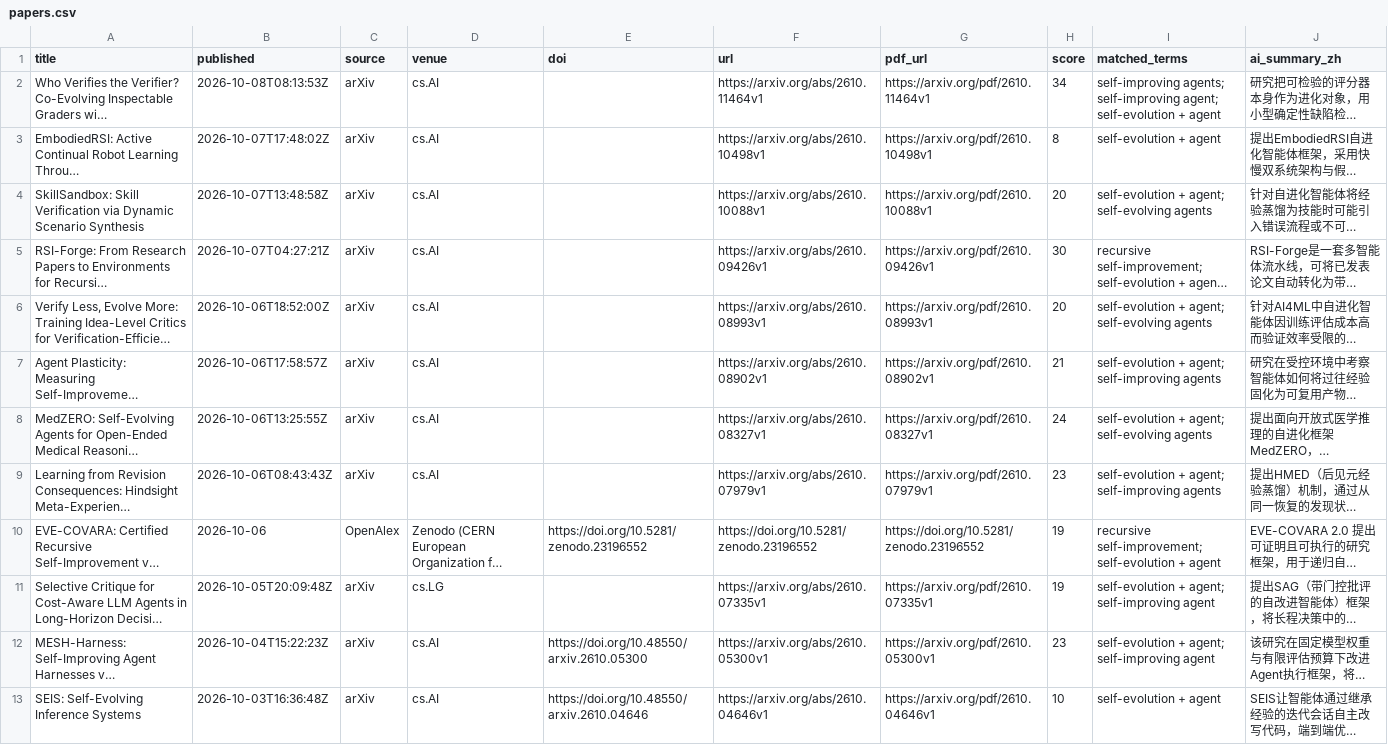
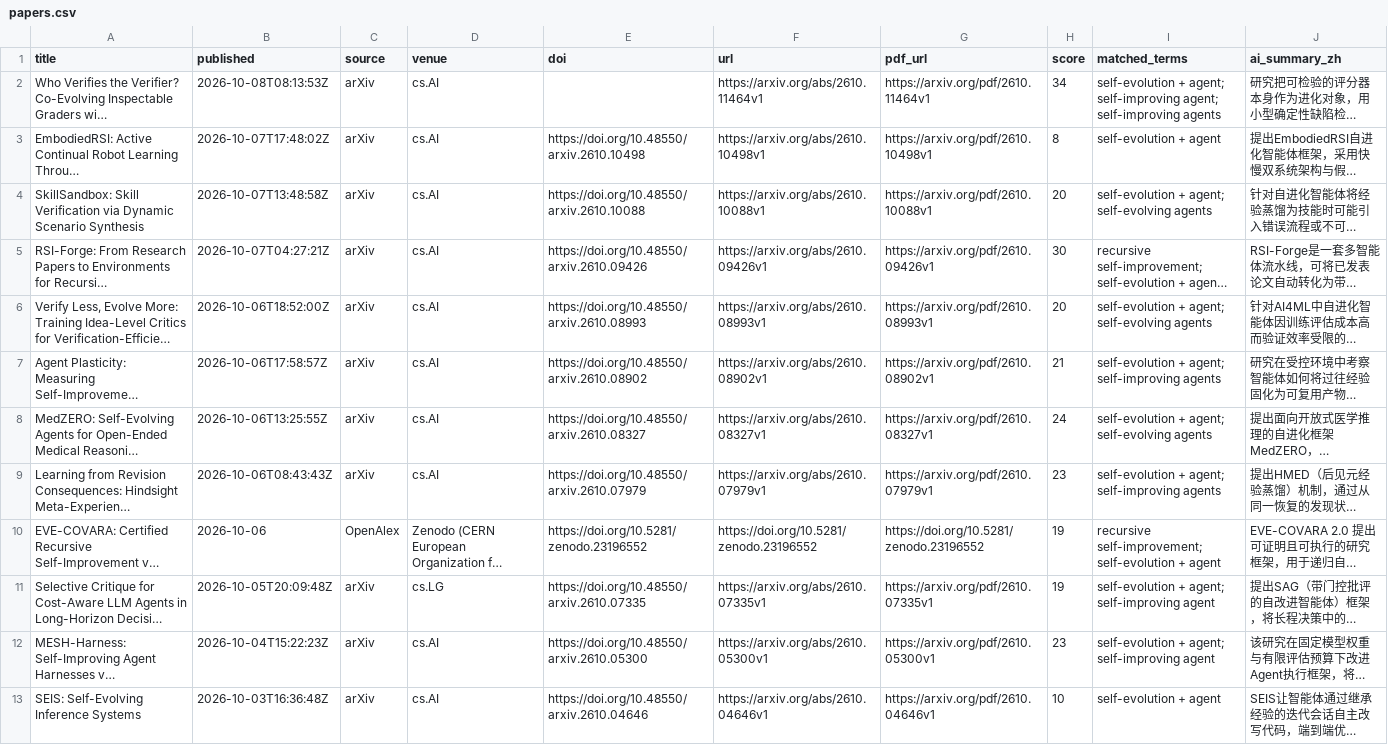
Before and after one commit to HexWillAppear/bim-ifc-paper-radar, a CSV file: data/self-evolving-agent/papers.csv, drawn as a sheet; only a part is shown; long unchanged cells end in …; the diff covers the shown part only; the diff names each change by its address in the sheet, - before the commit and + after, or states it on an @@ line.

```diff
--- a/data/self-evolving-agent/papers.csv
+++ b/data/self-evolving-agent/papers.csv
-I2 (matched_terms): self-improving agents; self-improving agent; self-evolution + agent
+I2 (matched_terms): self-evolution + agent; self-improving agent; self-improving agents
-E3 (doi): (empty)
+E3 (doi): https://doi.org/10.48550/arxiv.2610.10498
-E4 (doi): (empty)
+E4 (doi): https://doi.org/10.48550/arxiv.2610.10088
-E5 (doi): (empty)
+E5 (doi): https://doi.org/10.48550/arxiv.2610.09426
-E6 (doi): (empty)
+E6 (doi): https://doi.org/10.48550/arxiv.2610.08993
-E7 (doi): (empty)
+E7 (doi): https://doi.org/10.48550/arxiv.2610.08902
-E8 (doi): (empty)
+E8 (doi): https://doi.org/10.48550/arxiv.2610.08327
-E9 (doi): (empty)
+E9 (doi): https://doi.org/10.48550/arxiv.2610.07979
-E11 (doi): (empty)
+E11 (doi): https://doi.org/10.48550/arxiv.2610.07335
```
Also changed, not shown: 7 added rows elsewhere in this file, 7 other files.
